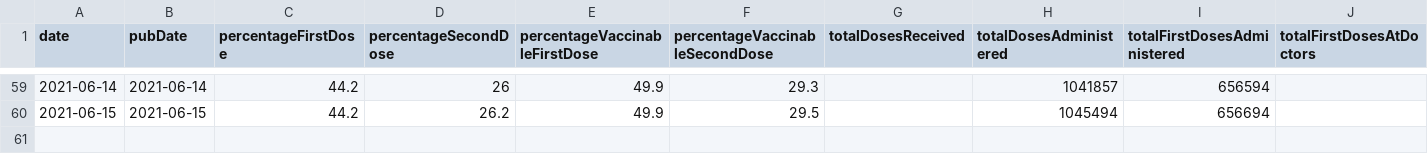
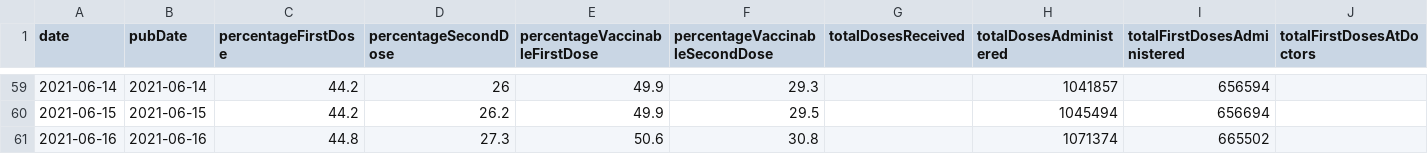
Before and after one commit to mathiasbynens/covid-19-vaccinations-munich, a CSV file: data/data.csv, drawn as a sheet; only a part is shown, gaps mark what is left out; rows hold the shown columns only; the diff names each change by its address in the sheet, - before the commit and + after, or states it on an @@ line.

Commit message:
Update CSV per latest data @ 2021-06-16T13:02:26.351Z

```diff
--- a/data/data.csv
+++ b/data/data.csv
+row 61: 2021-06-16 | 2021-06-16 | 44.8 | 27.3 | 50.6 | 30.8 |  | 1071374 | 665502
```
